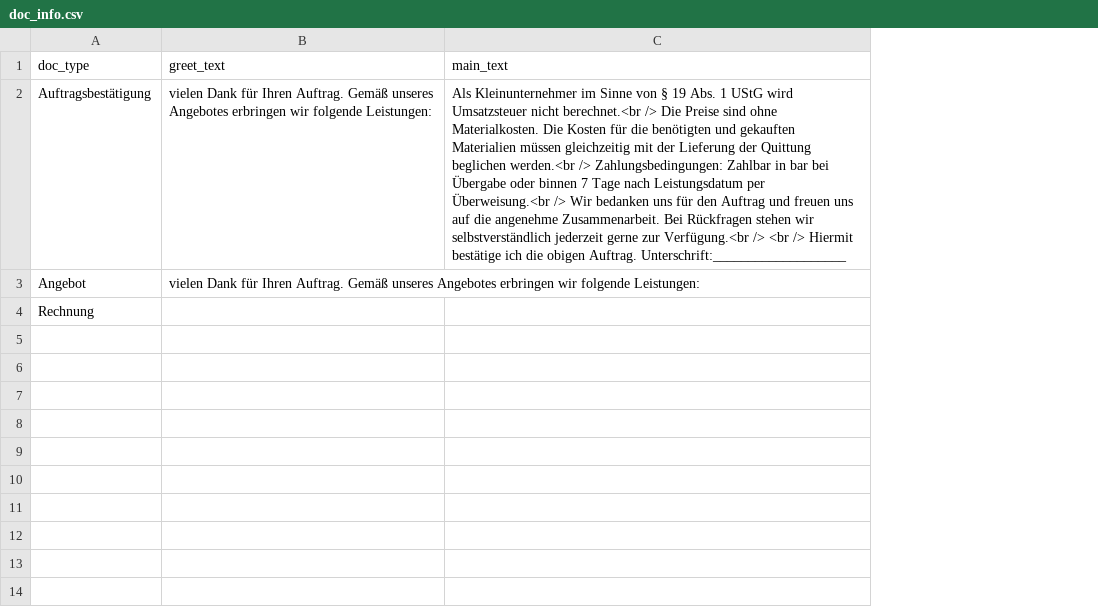
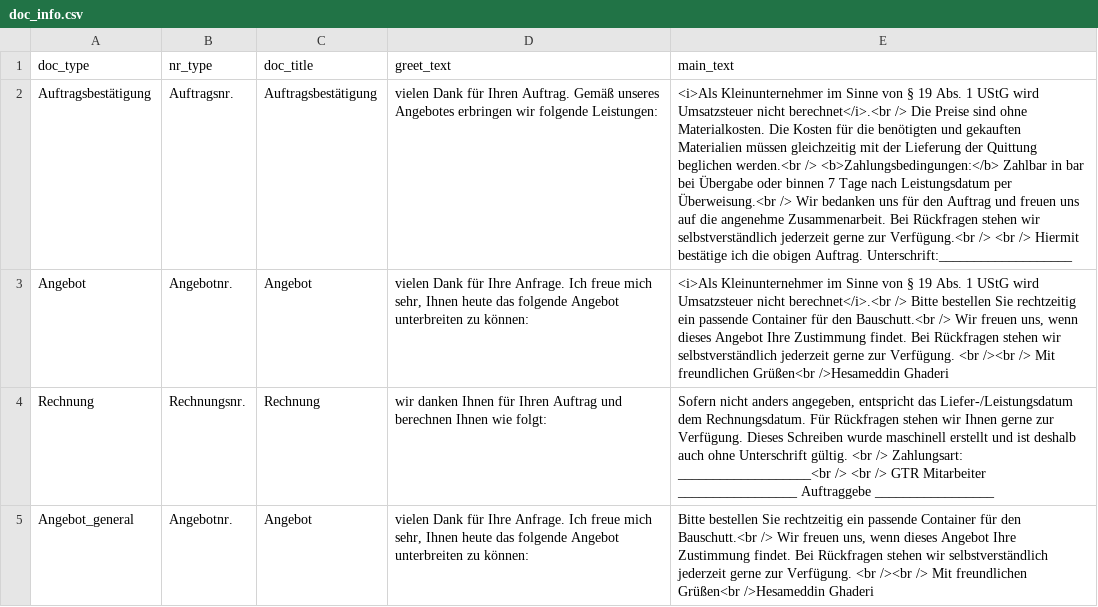
Before and after one commit to Masoumeh/ContractCreator, a CSV file: doc_info.csv, drawn as a sheet; addresses are those after the commit; the diff names each change by its address in the sheet, - before the commit and + after, or states it on an @@ line.

Commit message:
data files changed; working with doc_type and nr

```diff
--- a/doc_info.csv
+++ b/doc_info.csv
+column B (nr_type), rows 2-4: Auftragsnr. | Angebotnr. | Rechnungsnr.
+column C (doc_title), rows 2-4: Auftragsbestätigung | Angebot | Rechnung
-E2 (main_text): Als Kleinunternehmer im Sinne von § 19 Abs. 1 UStG wird Umsatzsteuer nicht berechnet.<br /> Die Preise sind ohne Materialkosten. Die Kosten für die benötigten und gekauften Materialien müssen gleichzeitig mit der Lieferung der Quittung beglichen werden.<br /> Zahlungsbedingungen: Zahlbar in…
+E2 (main_text): <i>Als Kleinunternehmer im Sinne von § 19 Abs. 1 UStG wird Umsatzsteuer nicht berechnet</i>.<br /> Die Preise sind ohne Materialkosten. Die Kosten für die benötigten und gekauften Materialien müssen gleichzeitig mit der Lieferung der Quittung beglichen werden.<br /> <b>Zahlungsbedingungen:</b> Zahlbar in…
-D3 (greet_text): …Dank für Ihren Auftrag. Gemäß unseres Angebotes erbringen wir folgende Leistungen:
+D3 (greet_text): …Dank für Ihre Anfrage. Ich freue mich sehr, Ihnen heute das folgende Angebot unterbreiten zu können:
-E3 (main_text): (empty)
+E3 (main_text): <i>Als Kleinunternehmer im Sinne von § 19 Abs. 1 UStG wird Umsatzsteuer nicht berechnet</i>.<br /> Bitte bestellen Sie rechtzeitig ein passende Container für den Bauschutt.<br /> Wir freuen uns, wenn dieses Angebot Ihre Zustimmung findet. Bei Rückfragen stehen wir selbstverständlich jederzeit gerne zur Verfügung. <br /><br /> Mit freundlichen Grüßen<br />Hesameddin Ghaderi
-D4 (greet_text): (empty)
+D4 (greet_text): wir danken Ihnen für Ihren Auftrag und berechnen Ihnen wie folgt:
-E4 (main_text): (empty)
+E4 (main_text): Sofern nicht anders angegeben, entspricht das Liefer-/Leistungsdatum dem Rechnungsdatum. Für Rückfragen stehen wir Ihnen gerne zur Verfügung. Dieses Schreiben wurde maschinell erstellt und ist deshalb auch ohne Unterschrift gültig. <br /> Zahlungsart: ___________________<br /> <br /> GTR Mitarbeiter _________________ Auftraggebe _________________
+row 5: Angebot_general | Angebotnr. | Angebot | vielen Dank für Ihre Anfrage. Ich freue mich sehr, Ihnen heute das folgende Angebot unterbreiten zu können: | Bitte bestellen Sie rechtzeitig ein passende Container für den Bauschutt.<br /> Wir freuen uns, wenn dieses Angebot Ihre Zustimmung findet. Bei Rückfragen stehen wir selbstverständlich jederzeit gerne zur Verfügung. <br /><br /> Mit freundlichen Grüßen<br />Hesameddin Ghaderi
```
Also changed, not shown: 2 other files.
